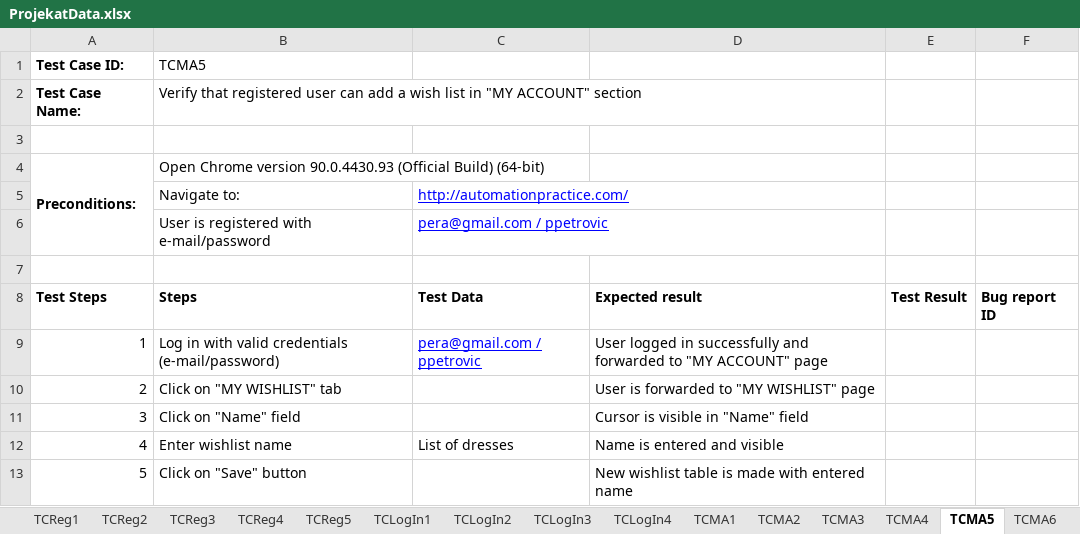
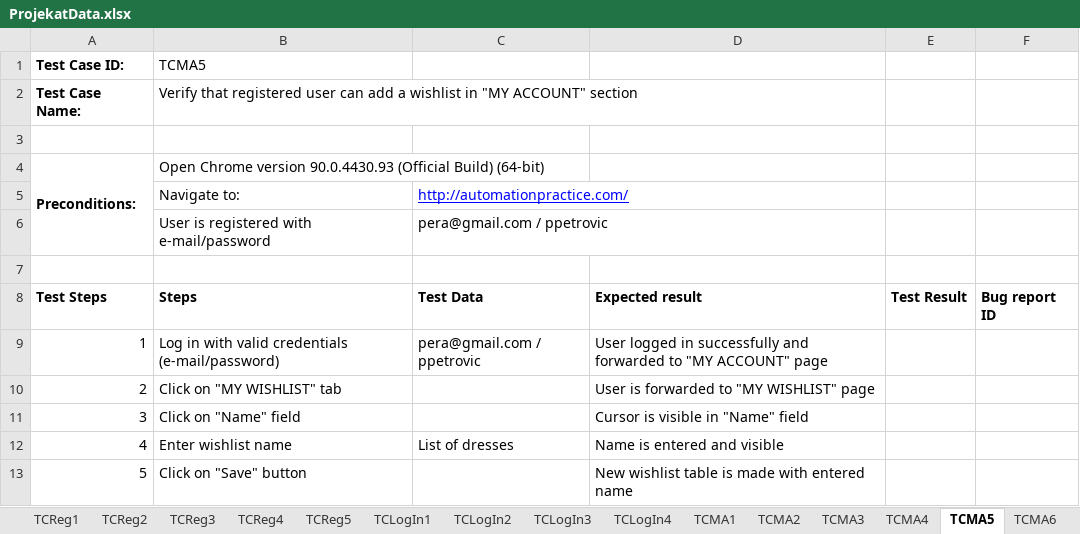
Before and after one commit to DraganBatinic/SeleniumRepo, an Excel workbook: data/ProjekatData.xlsx, sheet TCMA5, drawn as a sheet; values as stored, in another font and other column widths than the file's, no borders; the diff names each change by its address in the sheet, - before the commit and + after, or states it on an @@ line.

```diff
--- a/data/ProjekatData.xlsx (sheet TCMA5)
+++ b/data/ProjekatData.xlsx (sheet TCMA5)
-B2 (TCMA5): …add a wish list in "MY…
+B2 (TCMA5): …add a wishlist in "MY…
@@ C6 underline: on → off, text colour: #0000FF → black @@
@@ C9 underline: on → off, text colour: #0000FF → black @@
```
Also changed, not shown: sheet TCMA6, sheet TestPlan, sheet TCLogIn2, sheet TCLogIn4, sheet TCReg2, sheet TCReg5, 8 more sheets, other sheet tabs, 22 other files.
